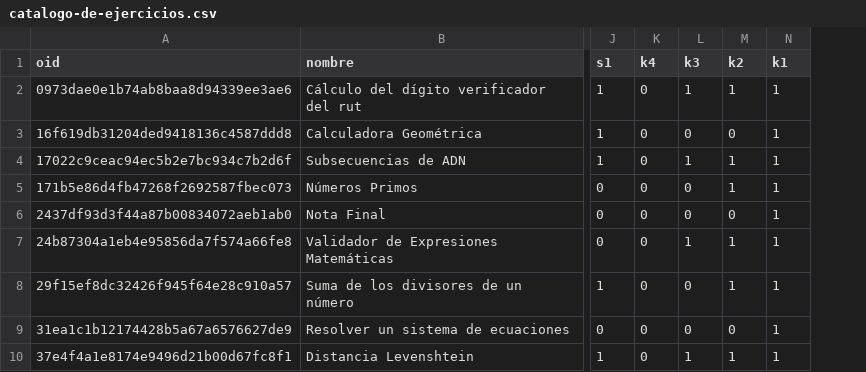
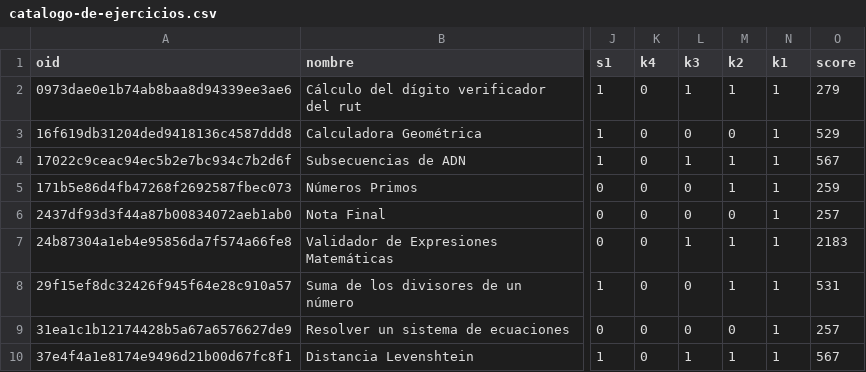
Before and after one commit to edgar-ramxs/RecSysUnab, a CSV file: datos/data-limpia/catalogo-de-ejercicios.csv, drawn as a sheet; only a part is shown, gaps mark what is left out; the diff names each change by its address in the sheet, - before the commit and + after, or states it on an @@ line.

Commit message:
fix(data-limpia): dividir alumnos aprobados y reprobados.

```diff
--- a/datos/data-limpia/catalogo-de-ejercicios.csv
+++ b/datos/data-limpia/catalogo-de-ejercicios.csv
+column O (score), rows 2-10: 279 | 529 | 567 | 259 | 257 | 2183 | 531 | 257 | 567
```
Also changed, not shown: 10 other files.
